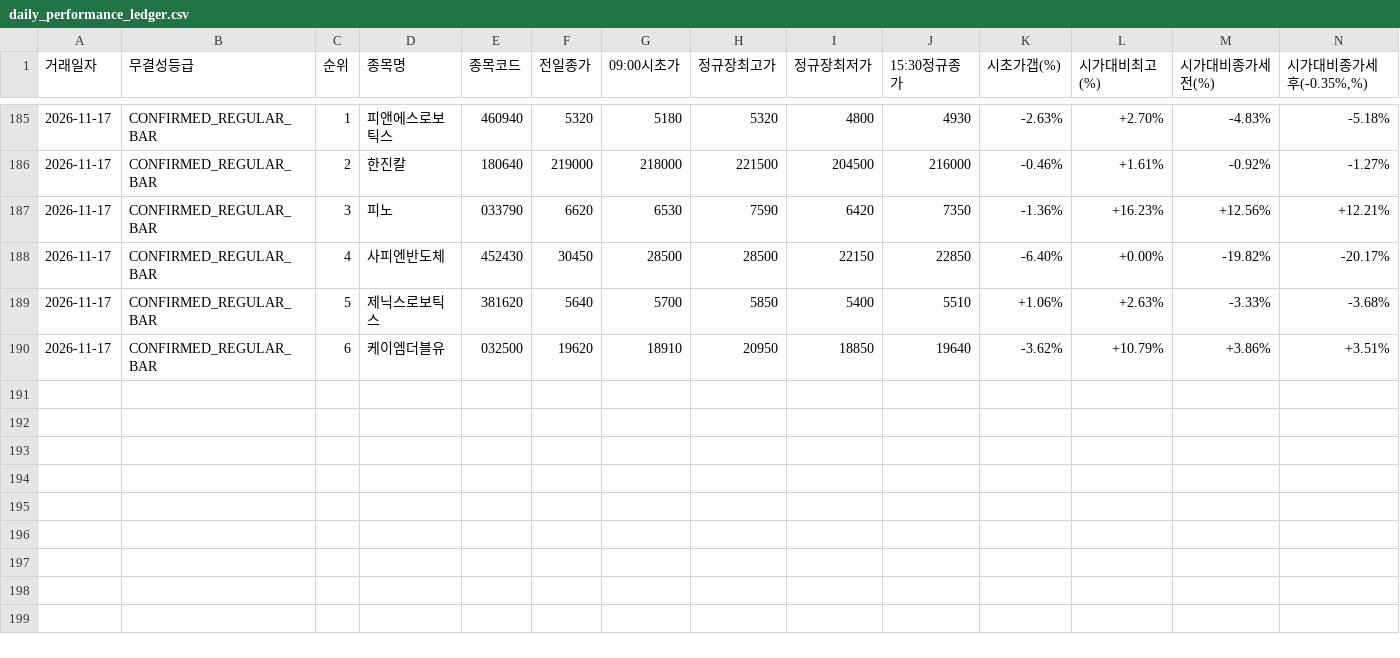
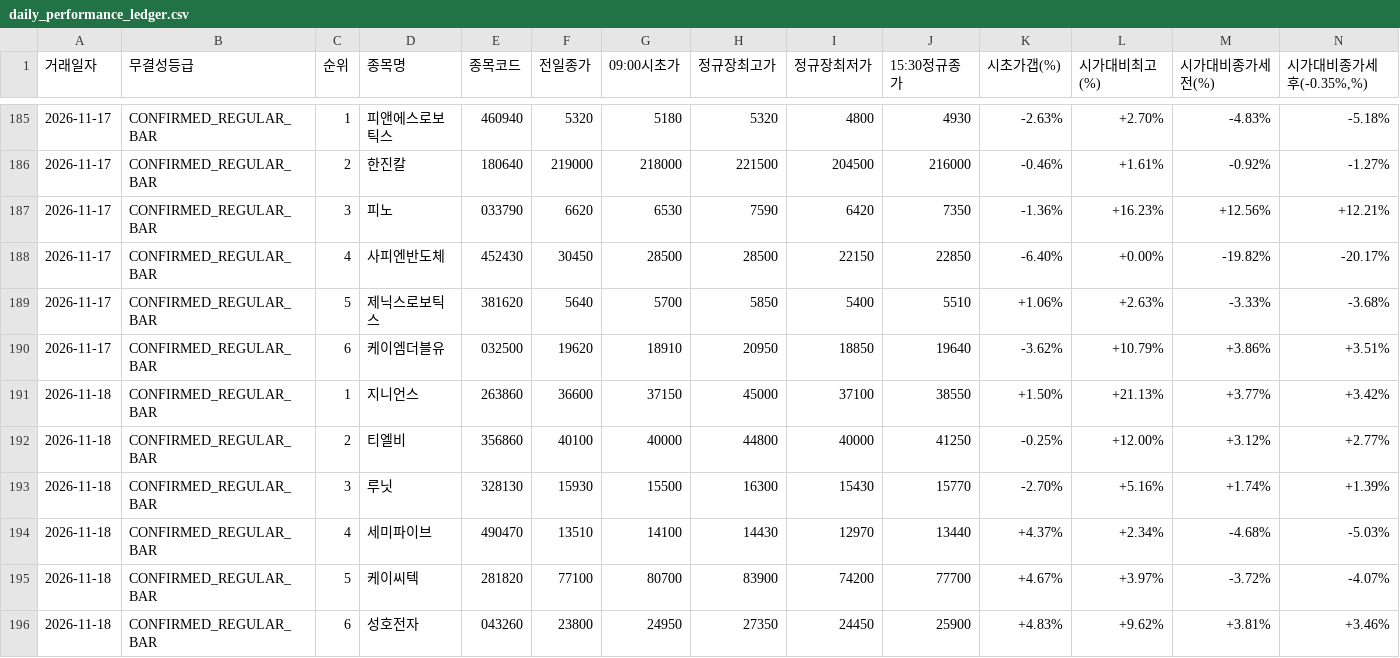
Before and after one commit to donbeoljadwj-ai/donbeolja, a CSV file: daily_performance_ledger.csv, drawn as a sheet; only a part is shown, gaps mark what is left out; rows hold the shown columns only; the diff names each change by its address in the sheet, - before the commit and + after, or states it on an @@ line.

Commit message:
Sync V1(지니언스(263860)) · V2(CASH_SKIP) · V3(아리바이오홀딩스(290690)) · V4(지니언스(263860)) dashboards

```diff
--- a/daily_performance_ledger.csv
+++ b/daily_performance_ledger.csv
+row 191: 2026-11-18 | CONFIRMED_REGULAR_BAR | 1 | 지니언스 | 263860 | 36600 | 37150 | 45000 | 37100 | 38550 | +1.50% | +21.13% | +3.77% | +3.42%
+row 192: 2026-11-18 | CONFIRMED_REGULAR_BAR | 2 | 티엘비 | 356860 | 40100 | 40000 | 44800 | 40000 | 41250 | -0.25% | +12.00% | +3.12% | +2.77%
+row 193: 2026-11-18 | CONFIRMED_REGULAR_BAR | 3 | 루닛 | 328130 | 15930 | 15500 | 16300 | 15430 | 15770 | -2.70% | +5.16% | +1.74% | +1.39%
+row 194: 2026-11-18 | CONFIRMED_REGULAR_BAR | 4 | 세미파이브 | 490470 | 13510 | 14100 | 14430 | 12970 | 13440 | +4.37% | +2.34% | -4.68% | -5.03%
+row 195: 2026-11-18 | CONFIRMED_REGULAR_BAR | 5 | 케이씨텍 | 281820 | 77100 | 80700 | 83900 | 74200 | 77700 | +4.67% | +3.97% | -3.72% | -4.07%
+row 196: 2026-11-18 | CONFIRMED_REGULAR_BAR | 6 | 성호전자 | 043260 | 23800 | 24950 | 27350 | 24450 | 25900 | +4.83% | +9.62% | +3.81% | +3.46%
```
Also changed, not shown: endgame2/closing_performance_ledger.csv, endgame2/daily_performance_ledger.csv, 5 other files.
